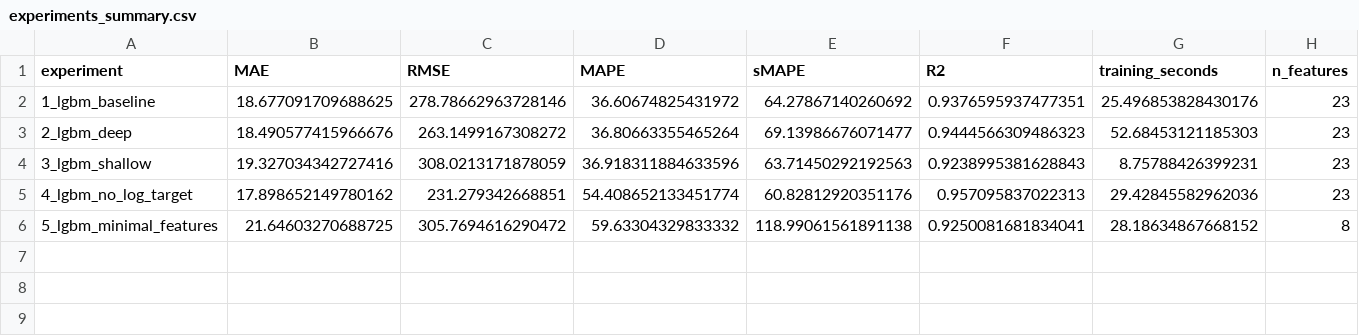
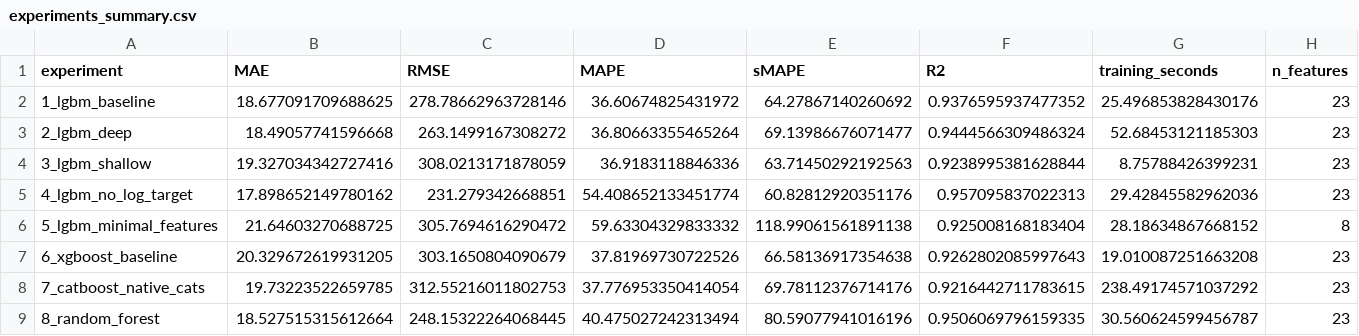
Before and after one commit to NuralyAb/ML, a CSV file: Final-Project/ml/models/experiments_summary.csv, drawn as a sheet; only a part is shown; rows hold the shown columns only; the diff names each change by its address in the sheet, - before the commit and + after, or states it on an @@ line.

Commit message:
feat(mlops): add XGBoost, CatBoost, RandomForest experiments
Add 3 model-family comparisons alongside the 5 LightGBM variations:
- xgboost_baseline    — XGBoost (hist), depth=8, lr=0.05, 900 rounds
- catboost_native_cats — CatBoost with native categorical handling on
  (region, icdid, icd_chapter) instead of label encoding
- random_forest        — sklearn bagging baseline (200 trees, max_depth=20)

Each new model logs to its own MLflow experiment (xgboost_baseline,
catboost_native_cats, random_forest) so they appear as separate entries
in the Experiments list rather than runs inside med_forecast_kz.

mlflow_experiments.py refactored to dispatch on cfg.model_type and
accept a subset of experiment names as CLI args.

```diff
--- a/Final-Project/ml/models/experiments_summary.csv
+++ b/Final-Project/ml/models/experiments_summary.csv
-F2 (R2): 0.9376595937477351
+F2 (R2): 0.9376595937477352
-B3 (MAE): 18.490577415966676
+B3 (MAE): 18.49057741596668
-F3 (R2): 0.9444566309486323
+F3 (R2): 0.9444566309486324
-D4 (MAPE): 36.918311884633596
+D4 (MAPE): 36.9183118846336
-F4 (R2): 0.9238995381628843
+F4 (R2): 0.9238995381628844
-F6 (R2): 0.9250081681834041
+F6 (R2): 0.925008168183404
+row 7: 6_xgboost_baseline | 20.329672619931205 | 303.1650804090679 | 37.81969730722526 | 66.58136917354638 | 0.9262802085997643 | 19.010087251663208 | 23
+row 8: 7_catboost_native_cats | 19.73223522659785 | 312.55216011802753 | 37.776953350414054 | 69.78112376714176 | 0.9216442711783615 | 238.49174571037292 | 23
+row 9: 8_random_forest | 18.527515315612664 | 248.15322264068445 | 40.475027242313494 | 80.59077941016196 | 0.9506069796159335 | 30.560624599456787 | 23
```
Also changed, not shown: 2 other files.
